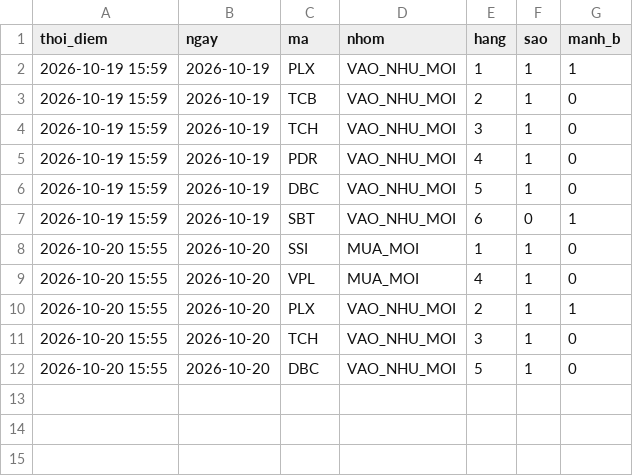
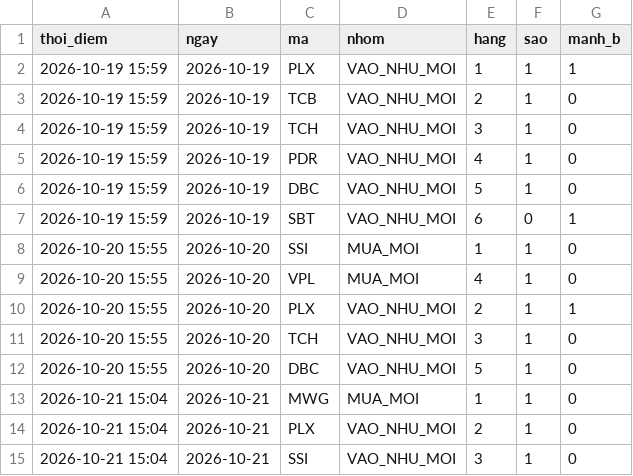
Before and after one commit to mihhle2006-beep/canh-bao-mua, a CSV file: lich_su_sao.csv, drawn as a sheet.

```diff
--- a/lich_su_sao.csv
+++ b/lich_su_sao.csv
@@ -12 +12,4 @@ thoi_diem,ngay,ma,nhom,hang,sao,manh_b
 2026-10-20 15:55,2026-10-20,DBC,VAO_NHU_MOI,5,1,0
+2026-10-21 15:04,2026-10-21,MWG,MUA_MOI,1,1,0
+2026-10-21 15:04,2026-10-21,PLX,VAO_NHU_MOI,2,1,0
+2026-10-21 15:04,2026-10-21,SSI,VAO_NHU_MOI,3,1,0
```
Also changed, not shown: lich_su_danh_gia.csv, 4 other files.
